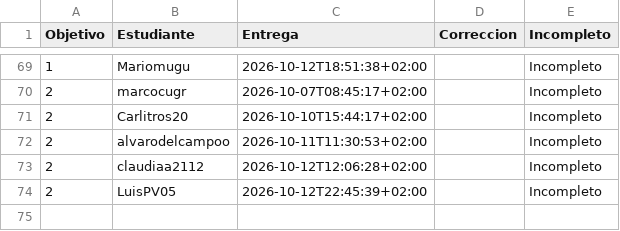
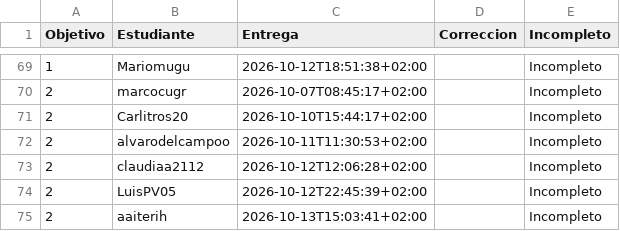
Before and after one commit to JJ/IV-, a CSV file: data/fechas-entrega.csv, drawn as a sheet; only a part is shown, gaps mark what is left out.

```diff
--- a/data/fechas-entrega.csv
+++ b/data/fechas-entrega.csv
@@ -74 +74,2 @@ Objetivo;Estudiante;Entrega;Correccion;Incompleto
 2; LuisPV05;2026-10-12T22:45:39+02:00;;Incompleto
+2; aaiterih;2026-10-13T15:03:41+02:00;;Incompleto
```
Also changed, not shown: 1 other file.
